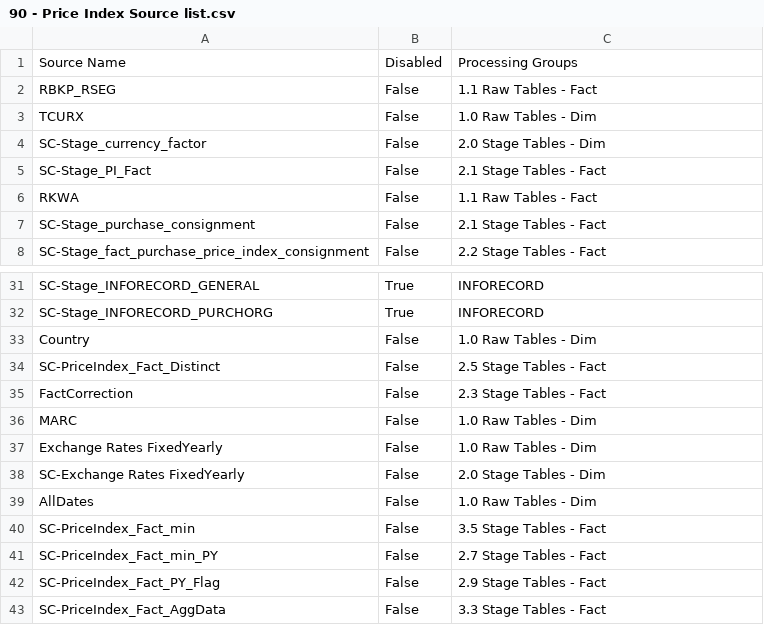
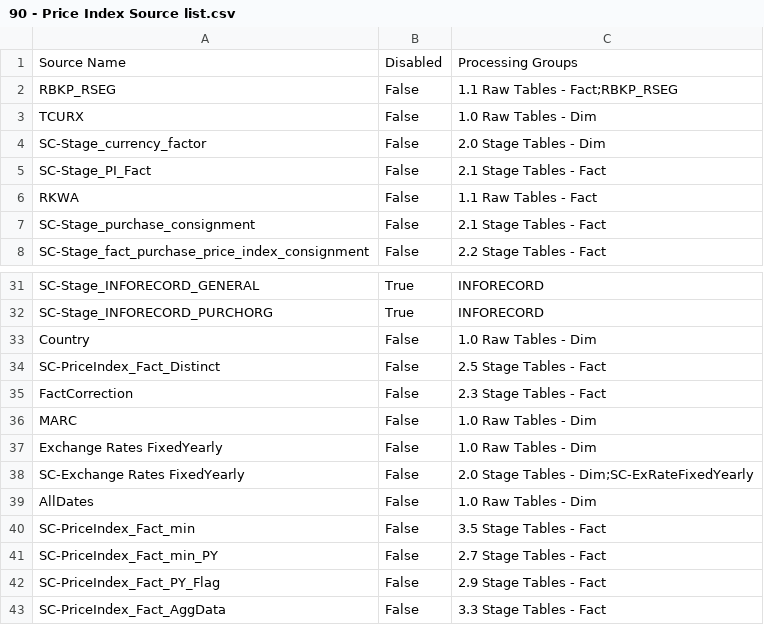
Before and after one commit to Centelli/40-Sales, a CSV file: 90 - Price Index/90 - Price Index Source list.csv, drawn as a sheet; only a part is shown, gaps mark what is left out.

```diff
--- a/90 - Price Index/90 - Price Index Source list.csv
+++ b/90 - Price Index/90 - Price Index Source list.csv
@@ -1,3 +1,3 @@
 Source Name,Disabled,Processing Groups
-RBKP_RSEG,False,1.1 Raw Tables - Fact
+RBKP_RSEG,False,1.1 Raw Tables - Fact;RBKP_RSEG
 TCURX,False,1.0 Raw Tables - Dim
@@ -37,3 +37,3 @@ MARC,False,1.0 Raw Tables - Dim
 Exchange Rates FixedYearly,False,1.0 Raw Tables - Dim
-SC-Exchange Rates FixedYearly,False,2.0 Stage Tables - Dim
+SC-Exchange Rates FixedYearly,False,2.0 Stage Tables - Dim;SC-ExRateFixedYearly
 AllDates,False,1.0 Raw Tables - Dim
```
Also changed, not shown: 2 other files.
